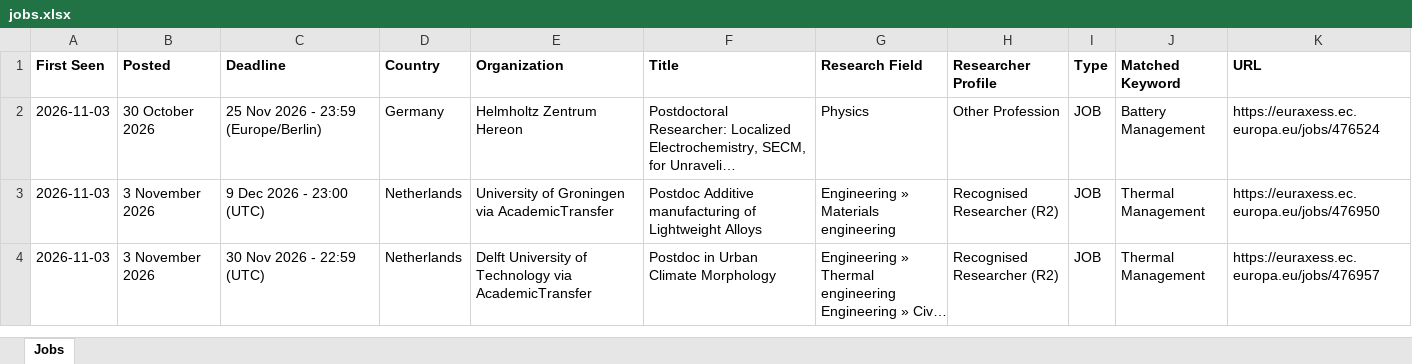
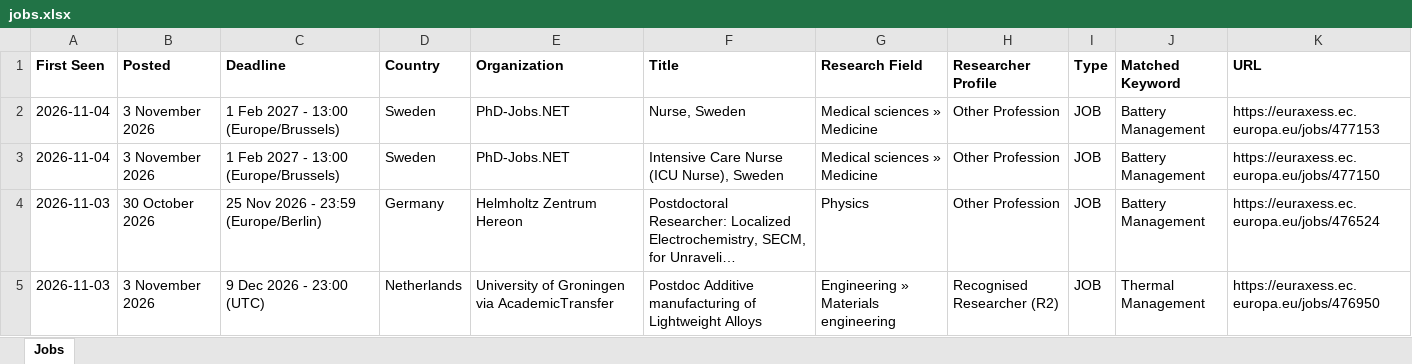
Before and after one commit to JustaBirdy/euraxess-tracker, an Excel workbook: jobs.xlsx, sheet Jobs, drawn as a sheet; only a part is shown; the shorter side is filled out with more unchanged rows; long unchanged cells end in …; values as stored, in another font and other column widths than the file's, no borders; the diff names each change by its address in the sheet, - before the commit and + after, or states it on an @@ line.

```diff
--- a/jobs.xlsx (sheet Jobs)
+++ b/jobs.xlsx (sheet Jobs)
+row 2: 2026-11-04 | 3 November 2026 | 1 Feb 2027 - 13:00 (Europe/Brussels) | Sweden | PhD-Jobs.NET | Nurse, Sweden | Medical sciences » Medicine | Other Profession | JOB | Battery Management | https://euraxess.ec.europa.eu/jobs/477153
+row 3: 2026-11-04 | 3 November 2026 | 1 Feb 2027 - 13:00 (Europe/Brussels) | Sweden | PhD-Jobs.NET | Intensive Care Nurse (ICU Nurse), Sweden | Medical sciences » Medicine | Other Profession | JOB | Battery Management | https://euraxess.ec.europa.eu/jobs/477150
```
Also changed, not shown: 1 other file.
